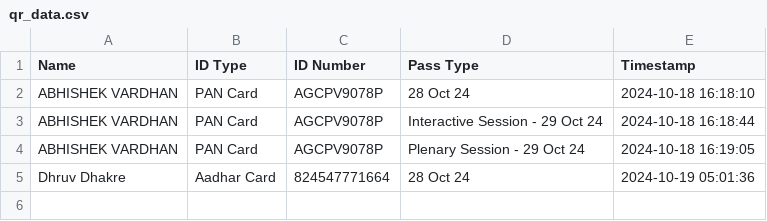
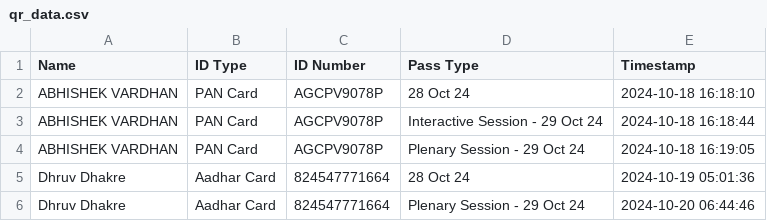
Before and after one commit to SWAVLAMBAN-24/scanner-24, a CSV file: qr_data.csv, drawn as a sheet.

Commit message:
Update QR data - 2024-10-20 06:44:46.369405

```diff
--- a/qr_data.csv
+++ b/qr_data.csv
@@ -5 +5,2 @@ ABHISHEK VARDHAN,PAN Card,AGCPV9078P,Plenary Session - 29 Oct 24,2024-10-18 16:1
 Dhruv Dhakre,Aadhar Card,824547771664,28 Oct 24,2024-10-19 05:01:36
+Dhruv Dhakre,Aadhar Card,824547771664,Plenary Session - 29 Oct 24,2024-10-20 06:44:46
```
